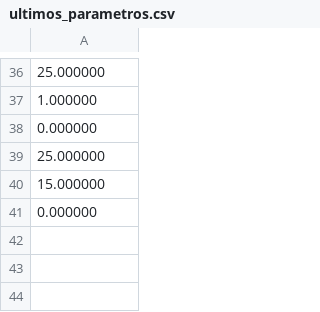
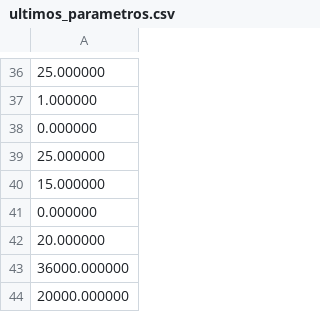
Before and after one commit to luanharaujo/magic_juggle, a CSV file: dados/ultimos_parametros.csv, drawn as a sheet; only a part is shown, gaps mark what is left out.

```diff
--- a/dados/ultimos_parametros.csv
+++ b/dados/ultimos_parametros.csv
@@ -41 +41,4 @@
 0.000000
+20.000000
+36000.000000
+20000.000000
```
Also changed, not shown: 1 other file.
